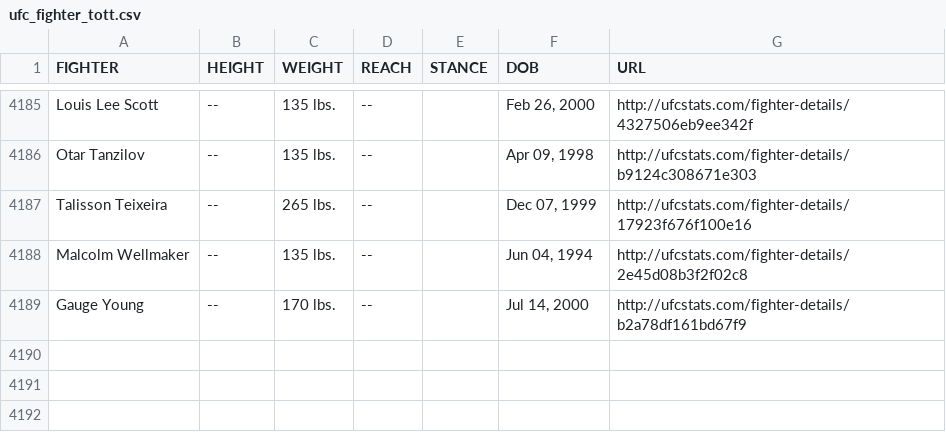
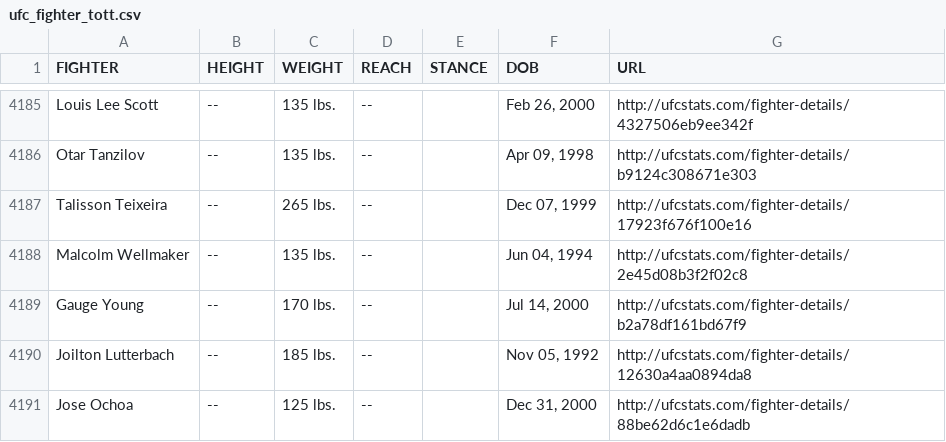
Before and after one commit to rajdesai1/UFC-Stats-Scrap, a CSV file: ufc_fighter_tott.csv, drawn as a sheet; only a part is shown, gaps mark what is left out.

Commit message:
2024-05-22 data refresh

```diff
--- a/ufc_fighter_tott.csv
+++ b/ufc_fighter_tott.csv
@@ -4189 +4189,3 @@ Malcolm Wellmaker,--,135 lbs.,--,,"Jun 04, 1994",http://ufcstats.com/fighter-det
 Gauge Young,--,170 lbs.,--,,"Jul 14, 2000",http://ufcstats.com/fighter-details/b2a78df161bd67f9
+Joilton Lutterbach,--,185 lbs.,--,,"Nov 05, 1992",http://ufcstats.com/fighter-details/12630a4aa0894da8
+Jose Ochoa,--,125 lbs.,--,,"Dec 31, 2000",http://ufcstats.com/fighter-details/88be62d6c1e6dadb
```
Also changed, not shown: ufc_fighter_details.csv.
